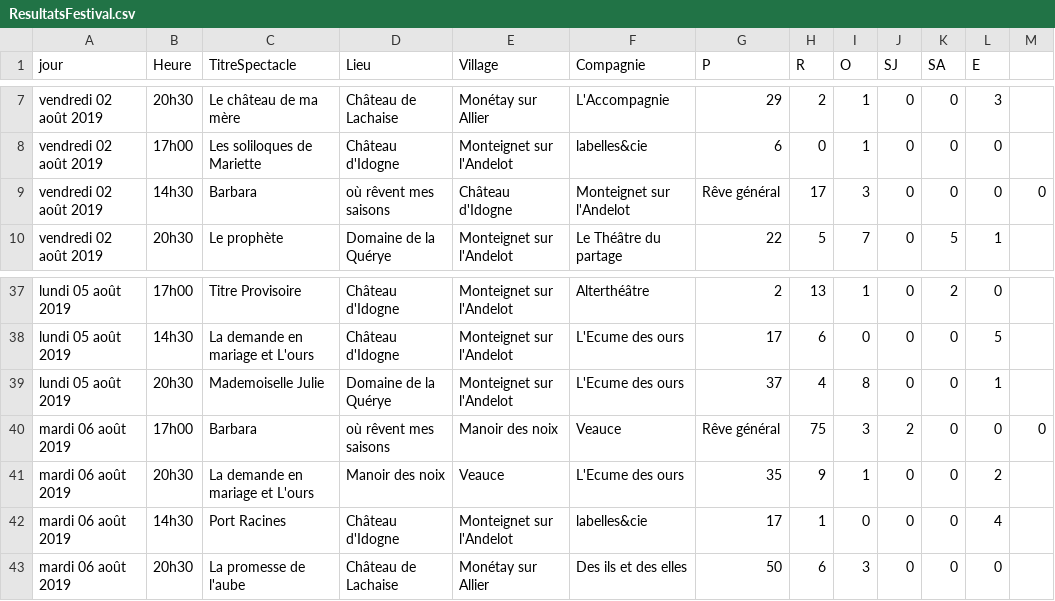
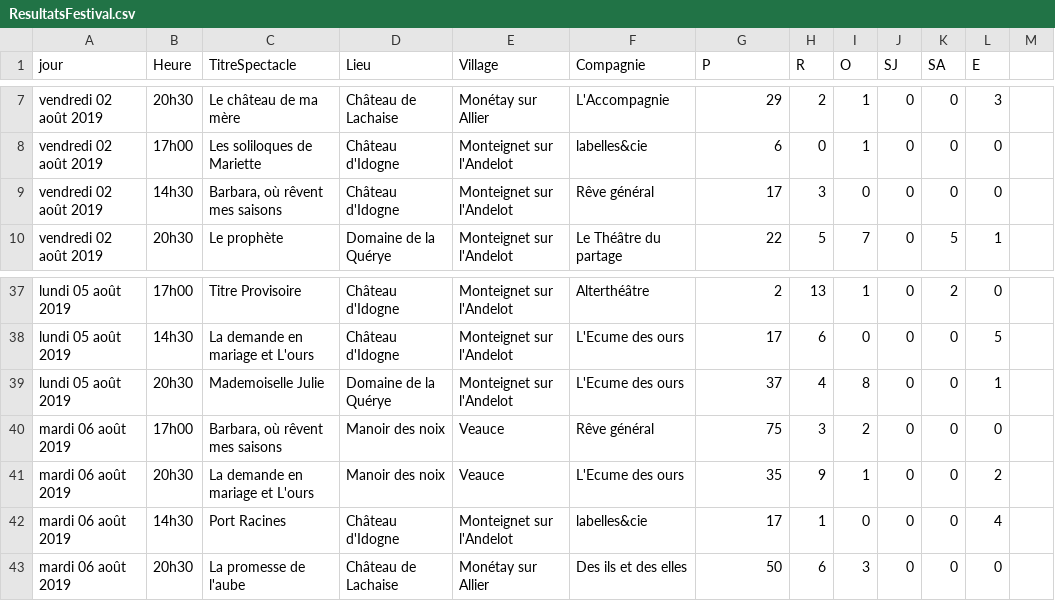
Before and after one commit to Wydone/L3-ProjetWeb, a CSV file: web/data/ResultatsFestival.csv, drawn as a sheet; only a part is shown, gaps mark what is left out.

Commit message:
Finish page : Lieu par Lieu

```diff
--- a/web/data/ResultatsFestival.csv
+++ b/web/data/ResultatsFestival.csv
@@ -8,3 +8,3 @@ vendredi 02 août 2019,20h30,Le château de ma mère,Château de Lachaise,Monét
 vendredi 02 août 2019,17h00,Les soliloques de Mariette,Château d'Idogne,Monteignet sur l'Andelot,labelles&cie,6,0,1,0,0,0
-vendredi 02 août 2019,14h30,Barbara, où rêvent mes saisons,Château d'Idogne,Monteignet sur l'Andelot,Rêve général,17,3,0,0,0,0
+vendredi 02 août 2019,14h30,"Barbara, où rêvent mes saisons",Château d'Idogne,Monteignet sur l'Andelot,Rêve général,17,3,0,0,0,0
 vendredi 02 août 2019,20h30,Le prophète,Domaine de la Quérye,Monteignet sur l'Andelot,Le Théâtre du partage,22,5,7,0,5,1
@@ -39,3 +39,3 @@ lundi 05 août 2019,14h30,La demande en mariage et L'ours,Château d'Idogne,Mont
 lundi 05 août 2019,20h30,Mademoiselle Julie,Domaine de la Quérye,Monteignet sur l'Andelot,L'Ecume des ours,37,4,8,0,0,1
-mardi 06 août 2019,17h00,Barbara, où rêvent mes saisons,Manoir des noix,Veauce,Rêve général,75,3,2,0,0,0
+mardi 06 août 2019,17h00,"Barbara, où rêvent mes saisons",Manoir des noix,Veauce,Rêve général,75,3,2,0,0,0
 mardi 06 août 2019,20h30,La demande en mariage et L'ours,Manoir des noix,Veauce,L'Ecume des ours,35,9,1,0,0,2
```
Also changed, not shown: 10 other files.
